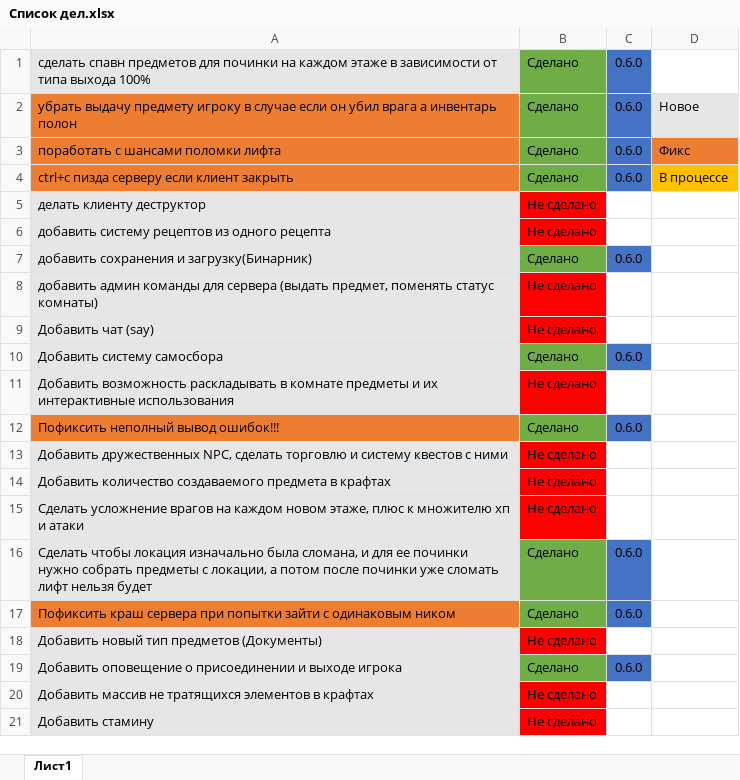
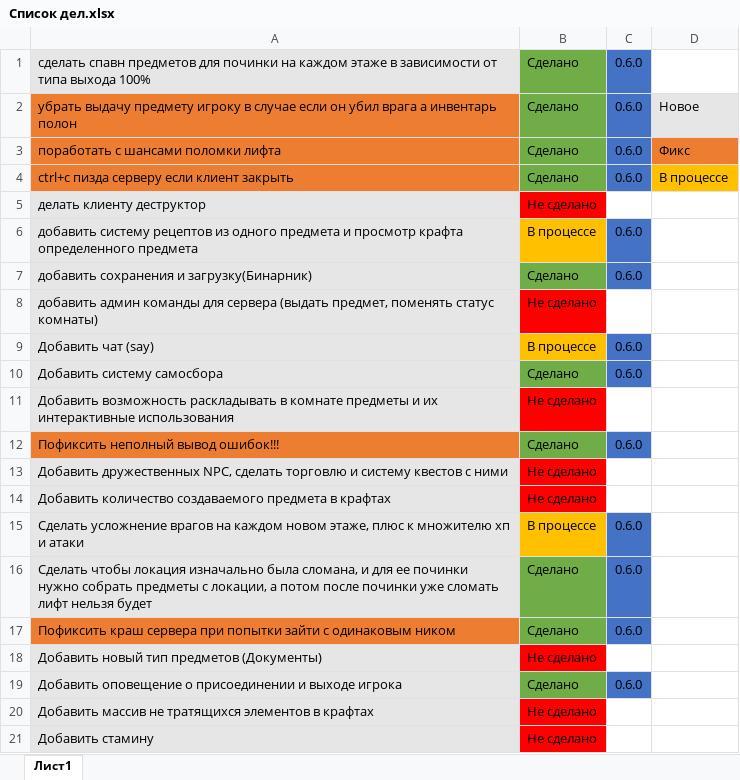
Before and after one commit to GamePadd/GigahrushMUD, an Excel workbook: Список дел.xlsx, sheet Лист1, drawn as a sheet; values as stored, in another font and other column widths than the file's, no borders; removed rows and columns are numbered as before the commit, all else as after; the diff names each change by its address in the sheet, - before the commit and + after, or states it on an @@ line.

```diff
--- a/Список дел.xlsx (sheet Лист1)
+++ b/Список дел.xlsx (sheet Лист1)
-row 6: добавить систему рецептов из одного рецепта | Не сделано
+row 6: добавить систему рецептов из одного предмета и просмотр крафта определенного предмета | В процессе | 0.6.0
-B9: Не сделано
+B9: В процессе
-B9 fill: #FF0000
+B9 fill: #FFC000
-C9: (empty)
+C9: 0.6.0
-C9 fill: none
+C9 fill: #4472C4
-B15: Не сделано
+B15: В процессе
-B15 fill: #FF0000
+B15 fill: #FFC000
-C15: (empty)
+C15: 0.6.0
-C15 fill: none
+C15 fill: #4472C4
```
Also changed, not shown: 1 other file.
